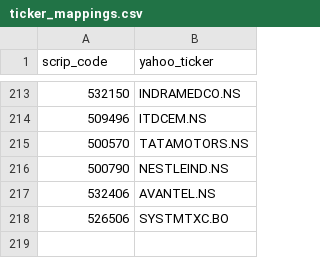
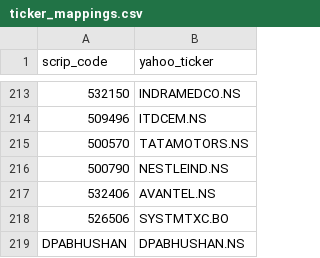
Before and after one commit to dones97/Portfolio-Returns, a CSV file: ticker_mappings.csv, drawn as a sheet; only a part is shown, gaps mark what is left out; the diff names each change by its address in the sheet, - before the commit and + after, or states it on an @@ line.

Commit message:
Update ticker_mappings.csv via Streamlit app

```diff
--- a/ticker_mappings.csv
+++ b/ticker_mappings.csv
+row 219: DPABHUSHAN | DPABHUSHAN.NS
```
